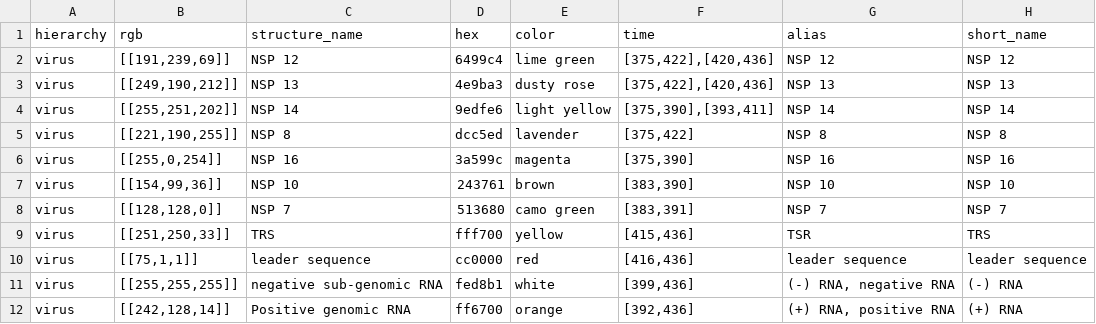
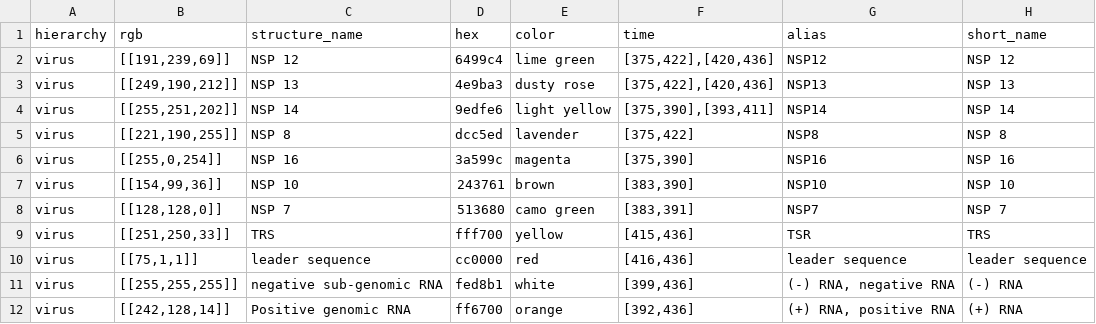
Before and after one commit to visdesignlab/coronavirus-annotation-3, a CSV file: app/static/assets/structures/stuctured_structures_seg4.csv, drawn as a sheet.

```diff
--- a/app/static/assets/structures/stuctured_structures_seg4.csv
+++ b/app/static/assets/structures/stuctured_structures_seg4.csv
@@ -1,9 +1,9 @@
 hierarchy,rgb,structure_name,hex,color,time,alias,short_name
-virus,"[[191,239,69]]",NSP 12,6499c4,lime green,"[375,422],[420,436]","NSP 12",NSP 12
-virus,"[[249,190,212]]",NSP 13,4e9ba3,dusty rose,"[375,422],[420,436]","NSP 13",NSP 13
-virus,"[[255,251,202]]",NSP 14,9edfe6,light yellow,"[375,390],[393,411]","NSP 14",NSP 14
-virus,"[[221,190,255]]",NSP 8,dcc5ed,lavender,"[375,422]","NSP 8",NSP 8
-virus,"[[255,0,254]]",NSP 16,3a599c,magenta,"[375,390]","NSP 16",NSP 16
-virus,"[[154,99,36]]",NSP 10,243761,brown,"[383,390]","NSP 10",NSP 10
-virus,"[[128,128,0]]",NSP 7,513680,camo green,"[383,391]","NSP 7",NSP 7
+virus,"[[191,239,69]]",NSP 12,6499c4,lime green,"[375,422],[420,436]","NSP12",NSP 12
+virus,"[[249,190,212]]",NSP 13,4e9ba3,dusty rose,"[375,422],[420,436]","NSP13",NSP 13
+virus,"[[255,251,202]]",NSP 14,9edfe6,light yellow,"[375,390],[393,411]","NSP14",NSP 14
+virus,"[[221,190,255]]",NSP 8,dcc5ed,lavender,"[375,422]","NSP8",NSP 8
+virus,"[[255,0,254]]",NSP 16,3a599c,magenta,"[375,390]","NSP16",NSP 16
+virus,"[[154,99,36]]",NSP 10,243761,brown,"[383,390]","NSP10",NSP 10
+virus,"[[128,128,0]]",NSP 7,513680,camo green,"[383,391]","NSP7",NSP 7
 virus,"[[251,250,33]]",TRS,fff700,yellow,"[415,436]","TSR",TRS
```
Also changed, not shown: app/static/assets/annotations/Annotation_Ann.csv, app/static/assets/structures/stuctured_structures_seg2.csv, 1 other file.
